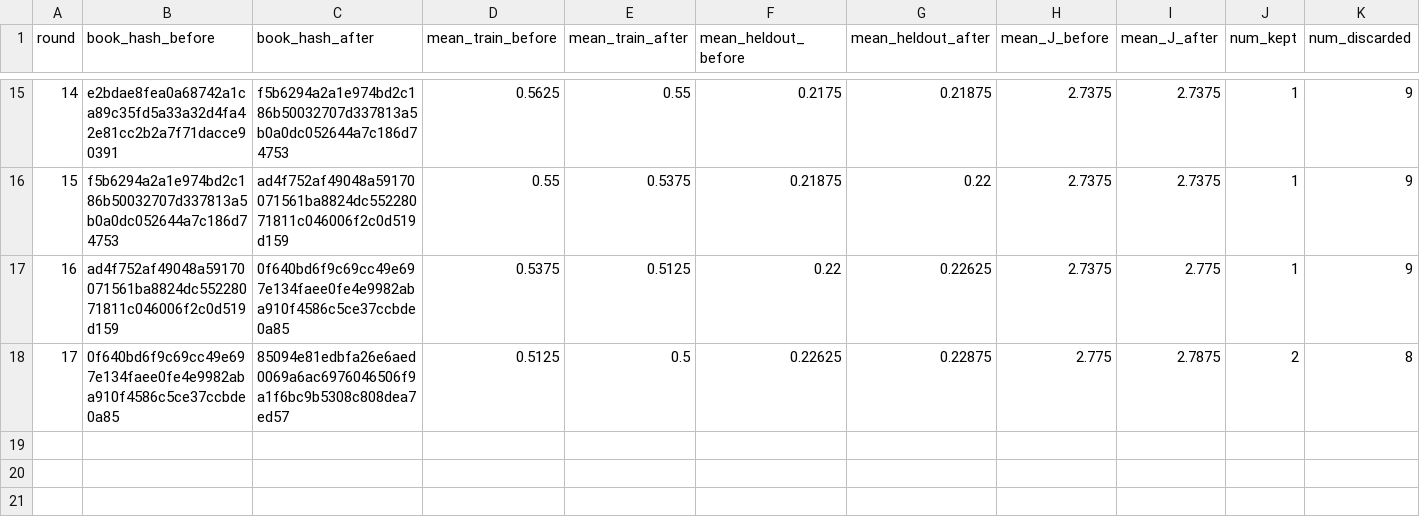
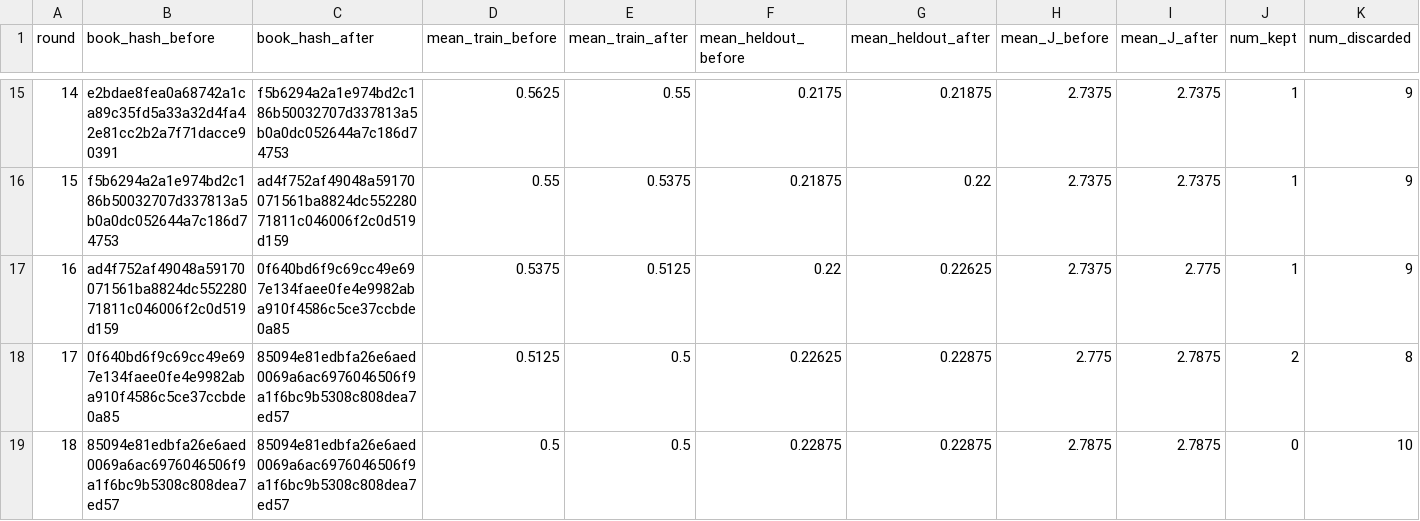
Before and after one commit to steven7woo/RLAD, a CSV file: work_zsw_lambda10/research/round_summary.csv, drawn as a sheet; only a part is shown, gaps mark what is left out; rows hold the shown columns only; the diff names each change by its address in the sheet, - before the commit and + after, or states it on an @@ line.

Commit message:
autoresearch: hinter lambda-10 round 018

```diff
--- a/work_zsw_lambda10/research/round_summary.csv
+++ b/work_zsw_lambda10/research/round_summary.csv
+row 19: 18 | 85094e81edbfa26e6aed0069a6ac6976046506f9a1f6bc9b5308c808dea7ed57 | 85094e81edbfa26e6aed0069a6ac6976046506f9a1f6bc9b5308c808dea7ed57 | 0.5 | 0.5 | 0.22875 | 0.22875 | 2.7875 | 2.7875 | 0 | 10
```
Also changed, not shown: 6 other files.
